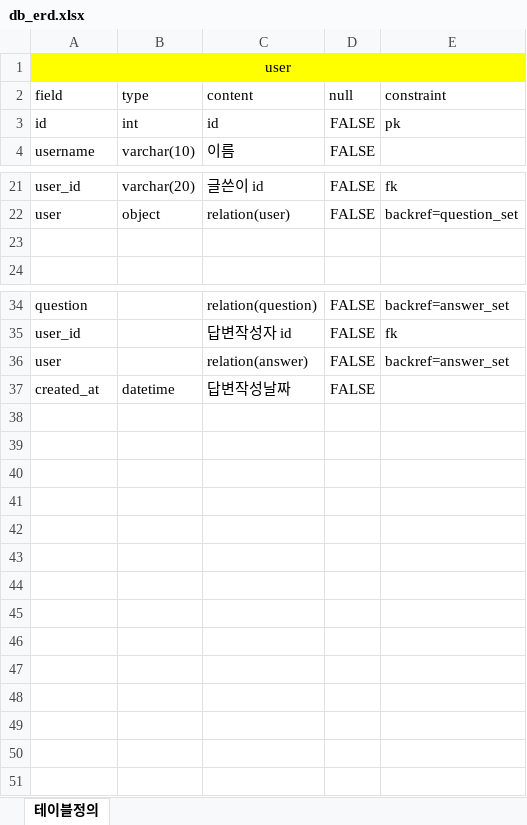
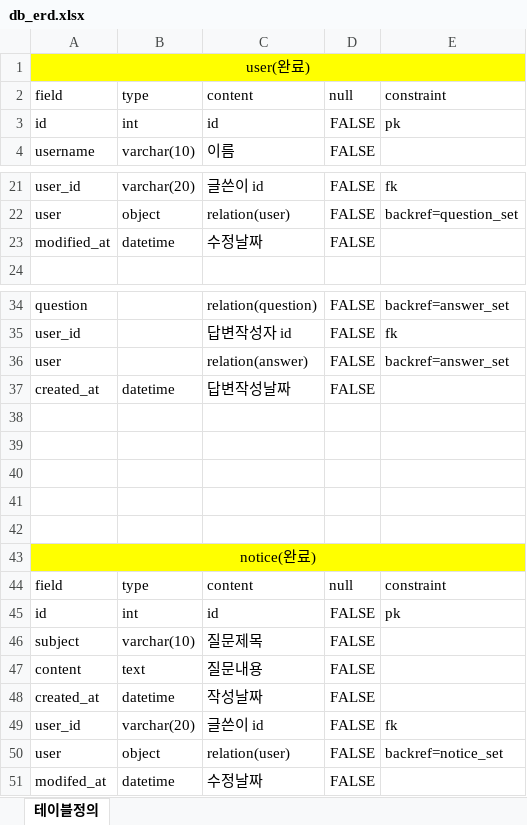
Before and after one commit to vornameryuDev/Business_blog, an Excel workbook: db_erd.xlsx, sheet 테이블정의, drawn as a sheet; only a part is shown, gaps mark what is left out; values as stored, in another font and other column widths than the file's, no borders; table styles not drawn; the diff names each change by its address in the sheet, - before the commit and + after, or states it on an @@ line.

```diff
--- a/db_erd.xlsx (sheet 테이블정의)
+++ b/db_erd.xlsx (sheet 테이블정의)
-A1: user
+A1: user(완료)
-row 23: (empty)
+row 23: modified_at | datetime | 수정날짜 | FALSE
+row 38: (empty)
+row 39: (empty)
+row 40: (empty)
+row 41: (empty)
+row 42: (empty)
+row 43: notice(완료)
+row 44: field | type | content | null | constraint
+row 45: id | int | id | FALSE | pk
+row 46: subject | varchar(10) | 질문제목 | FALSE
+row 47: content | text | 질문내용 | FALSE
+row 48: created_at | datetime | 작성날짜 | FALSE
+row 49: user_id | varchar(20) | 글쓴이 id | FALSE | fk
+row 50: user | object | relation(user) | FALSE | backref=notice_set
+row 51: modifed_at | datetime | 수정날짜 | FALSE
```
Also changed, not shown: 5 other files.
